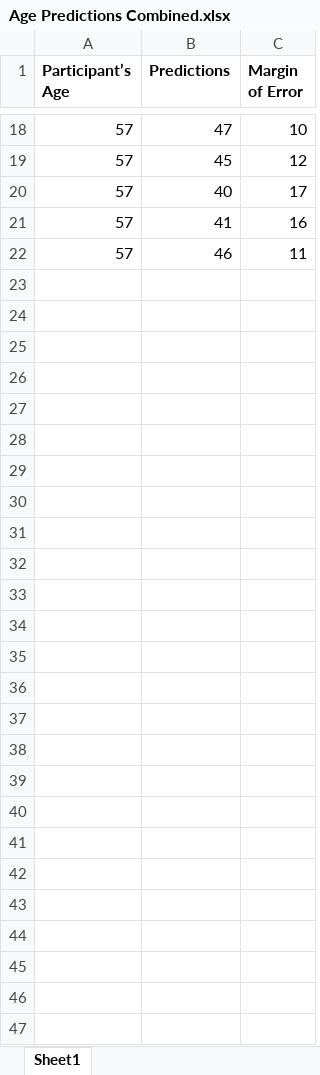
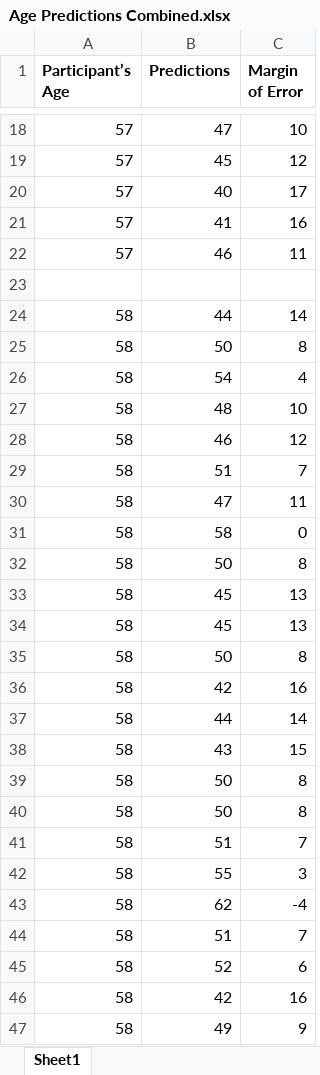
Before and after one commit to GBedenko/age-auth, an Excel workbook: experiment/Age Predictions Combined.xlsx, sheet Sheet1, drawn as a sheet; only a part is shown, gaps mark what is left out; values as stored, in another font and other column widths than the file's, no borders; the diff names each change by its address in the sheet, - before the commit and + after, or states it on an @@ line.

Commit message:
First experiments completed, added results

```diff
--- a/experiment/Age Predictions Combined.xlsx (sheet Sheet1)
+++ b/experiment/Age Predictions Combined.xlsx (sheet Sheet1)
+row 23: (empty)
+row 24: 58 | 44 | 14
+row 25: 58 | 50 | 8
+row 26: 58 | 54 | 4
+row 27: 58 | 48 | 10
+row 28: 58 | 46 | 12
+row 29: 58 | 51 | 7
+row 30: 58 | 47 | 11
+row 31: 58 | 58 | 0
+row 32: 58 | 50 | 8
+row 33: 58 | 45 | 13
+row 34: 58 | 45 | 13
+row 35: 58 | 50 | 8
+row 36: 58 | 42 | 16
+row 37: 58 | 44 | 14
+row 38: 58 | 43 | 15
+row 39: 58 | 50 | 8
+row 40: 58 | 50 | 8
+row 41: 58 | 51 | 7
+row 42: 58 | 55 | 3
+row 43: 58 | 62 | -4
+row 44: 58 | 51 | 7
+row 45: 58 | 52 | 6
+row 46: 58 | 42 | 16
+row 47: 58 | 49 | 9
```
Also changed, not shown: 1 other file.
